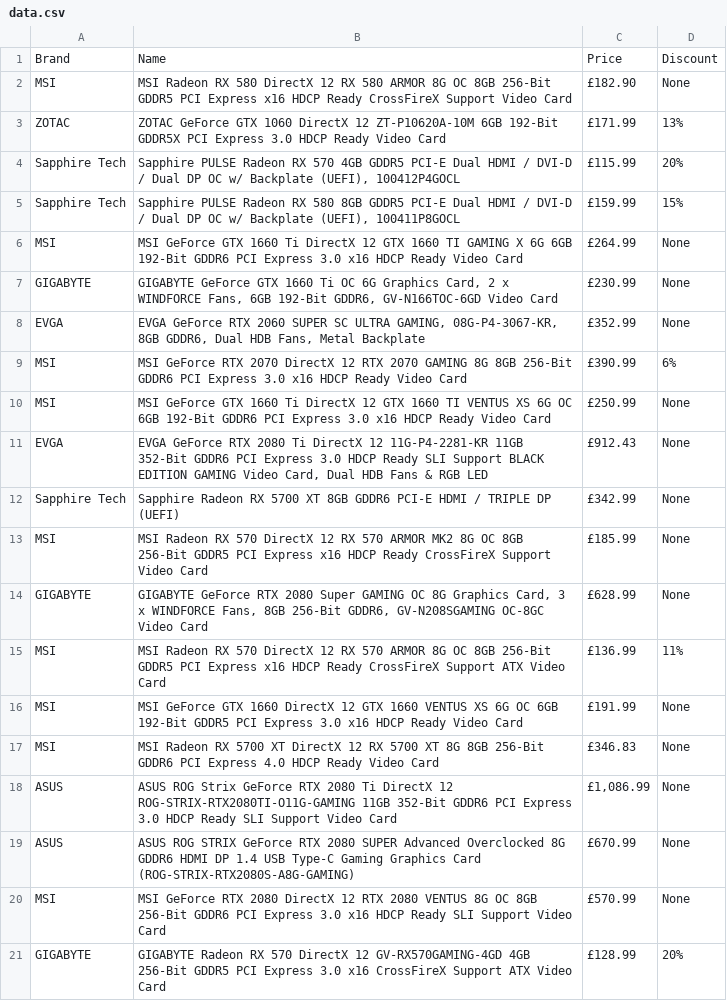
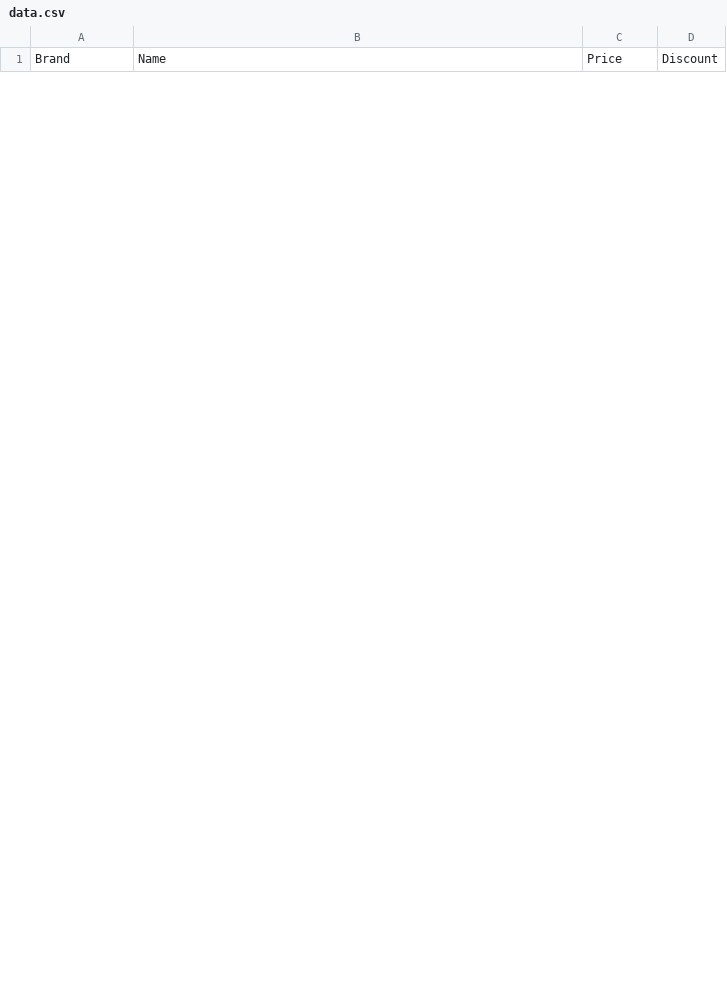
Before and after one commit to Fakest/Web-Scraper, a CSV file: data.csv, drawn as a sheet; only a part is shown; the diff covers the shown part only.

```diff
--- a/data.csv
+++ b/data.csv
@@ -1,21 +1 @@
 Brand,Name,Price,Discount
-MSI,MSI Radeon RX 580 DirectX 12 RX 580 ARMOR 8G OC 8GB 256-Bit GDDR5 PCI Express x16 HDCP Ready CrossFireX Support Video Card,£182.90,None
-ZOTAC,ZOTAC GeForce GTX 1060 DirectX 12 ZT-P10620A-10M 6GB 192-Bit GDDR5X PCI Express 3.0 HDCP Ready Video Card,£171.99,13%
-Sapphire Tech,"Sapphire PULSE Radeon RX 570 4GB GDDR5 PCI-E Dual HDMI / DVI-D / Dual DP OC w/ Backplate (UEFI), 100412P4GOCL",£115.99,20%
-Sapphire Tech,"Sapphire PULSE Radeon RX 580 8GB GDDR5 PCI-E Dual HDMI / DVI-D / Dual DP OC w/ Backplate (UEFI), 100411P8GOCL",£159.99,15%
-MSI,MSI GeForce GTX 1660 Ti DirectX 12 GTX 1660 TI GAMING X 6G 6GB 192-Bit GDDR6 PCI Express 3.0 x16 HDCP Ready Video Card,£264.99,None
-GIGABYTE,"GIGABYTE GeForce GTX 1660 Ti OC 6G Graphics Card, 2 x WINDFORCE Fans, 6GB 192-Bit GDDR6, GV-N166TOC-6GD Video Card",£230.99,None
-EVGA,"EVGA GeForce RTX 2060 SUPER SC ULTRA GAMING, 08G-P4-3067-KR, 8GB GDDR6, Dual HDB Fans, Metal Backplate",£352.99,None
-MSI,MSI GeForce RTX 2070 DirectX 12 RTX 2070 GAMING 8G 8GB 256-Bit GDDR6 PCI Express 3.0 x16 HDCP Ready Video Card,£390.99,6%
-MSI,MSI GeForce GTX 1660 Ti DirectX 12 GTX 1660 TI VENTUS XS 6G OC 6GB 192-Bit GDDR6 PCI Express 3.0 x16 HDCP Ready Video Card,£250.99,None
-EVGA,"EVGA GeForce RTX 2080 Ti DirectX 12 11G-P4-2281-KR 11GB 352-Bit GDDR6 PCI Express 3.0 HDCP Ready SLI Support BLACK EDITION GAMING Video Card, Dual HDB Fans & RGB LED",£912.43,None
-Sapphire Tech,Sapphire Radeon RX 5700 XT 8GB GDDR6 PCI-E HDMI / TRIPLE DP (UEFI),£342.99,None
-MSI,MSI Radeon RX 570 DirectX 12 RX 570 ARMOR MK2 8G OC 8GB 256-Bit GDDR5 PCI Express x16 HDCP Ready CrossFireX Support Video Card,£185.99,None
-GIGABYTE,"GIGABYTE GeForce RTX 2080 Super GAMING OC 8G Graphics Card, 3 x WINDFORCE Fans, 8GB 256-Bit GDDR6, GV-N208SGAMING OC-8GC Video Card",£628.99,None
-MSI,MSI Radeon RX 570 DirectX 12 RX 570 ARMOR 8G OC 8GB 256-Bit GDDR5 PCI Express x16 HDCP Ready CrossFireX Support ATX Video Card,£136.99,11%
-MSI,MSI GeForce GTX 1660 DirectX 12 GTX 1660 VENTUS XS 6G OC 6GB 192-Bit GDDR5 PCI Express 3.0 x16 HDCP Ready Video Card,£191.99,None
-MSI,MSI Radeon RX 5700 XT DirectX 12 RX 5700 XT 8G 8GB 256-Bit GDDR6 PCI Express 4.0 HDCP Ready Video Card,£346.83,None
-ASUS,ASUS ROG Strix GeForce RTX 2080 Ti DirectX 12 ROG-STRIX-RTX2080TI-O11G-GAMING 11GB 352-Bit GDDR6 PCI Express 3.0 HDCP Ready SLI Support Video Card,"£1,086.99",None
-ASUS,ASUS ROG STRIX GeForce RTX 2080 SUPER Advanced Overclocked 8G GDDR6 HDMI DP 1.4 USB Type-C Gaming Graphics Card (ROG-STRIX-RTX2080S-A8G-GAMING),£670.99,None
-MSI,MSI GeForce RTX 2080 DirectX 12 RTX 2080 VENTUS 8G OC 8GB 256-Bit GDDR6 PCI Express 3.0 x16 HDCP Ready SLI Support Video Card,£570.99,None
-GIGABYTE,GIGABYTE Radeon RX 570 DirectX 12 GV-RX570GAMING-4GD 4GB 256-Bit GDDR5 PCI Express 3.0 x16 CrossFireX Support ATX Video Card,£128.99,20%
```
Also changed, not shown: 11 added rows and 16 removed rows elsewhere in this file, 1 other file.
